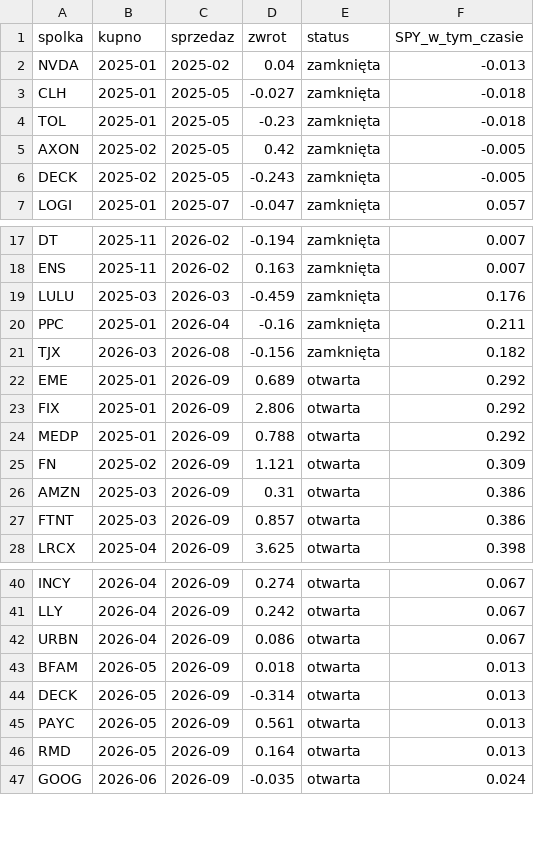
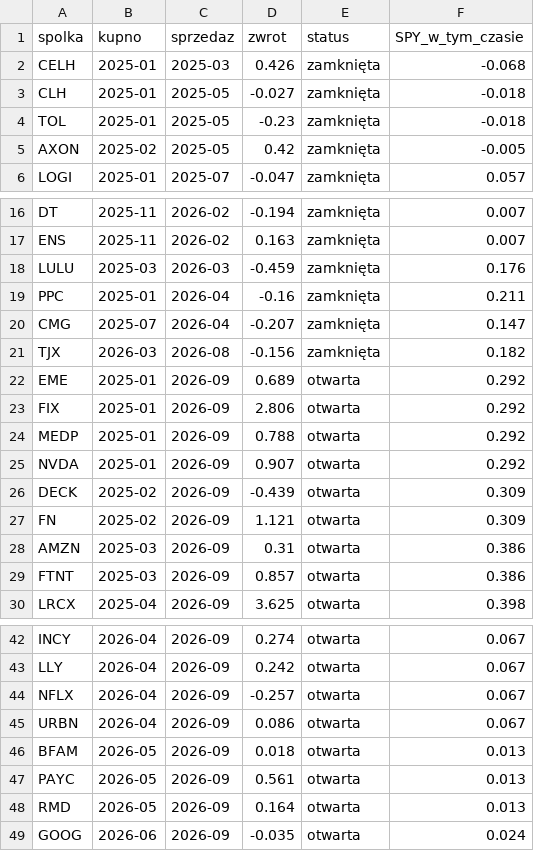
Before and after one commit to agnar92/Momentum, a CSV file: research/wyniki/r92b_top500_EPS.csv, drawn as a sheet; only a part is shown, gaps mark what is left out.

```diff
--- a/research/wyniki/r92b_top500_EPS.csv
+++ b/research/wyniki/r92b_top500_EPS.csv
@@ -1,3 +1,3 @@
 spolka,kupno,sprzedaz,zwrot,status,SPY_w_tym_czasie
-NVDA,2025-01,2025-02,0.04,zamknięta,-0.013
+CELH,2025-01,2025-03,0.426,zamknięta,-0.068
 CLH,2025-01,2025-05,-0.027,zamknięta,-0.018
@@ -5,3 +5,2 @@ TOL,2025-01,2025-05,-0.23,zamknięta,-0.018
 AXON,2025-02,2025-05,0.42,zamknięta,-0.005
-DECK,2025-02,2025-05,-0.243,zamknięta,-0.005
 LOGI,2025-01,2025-07,-0.047,zamknięta,0.057
@@ -20,2 +19,3 @@ LULU,2025-03,2026-03,-0.459,zamknięta,0.176
 PPC,2025-01,2026-04,-0.16,zamknięta,0.211
+CMG,2025-07,2026-04,-0.207,zamknięta,0.147
 TJX,2026-03,2026-08,-0.156,zamknięta,0.182
@@ -24,2 +24,4 @@ FIX,2025-01,2026-09,2.806,otwarta,0.292
 MEDP,2025-01,2026-09,0.788,otwarta,0.292
+NVDA,2025-01,2026-09,0.907,otwarta,0.292
+DECK,2025-02,2026-09,-0.439,otwarta,0.309
 FN,2025-02,2026-09,1.121,otwarta,0.309
@@ -41,5 +43,5 @@ INCY,2026-04,2026-09,0.274,otwarta,0.067
 LLY,2026-04,2026-09,0.242,otwarta,0.067
+NFLX,2026-04,2026-09,-0.257,otwarta,0.067
 URBN,2026-04,2026-09,0.086,otwarta,0.067
 BFAM,2026-05,2026-09,0.018,otwarta,0.013
-DECK,2026-05,2026-09,-0.314,otwarta,0.013
 PAYC,2026-05,2026-09,0.561,otwarta,0.013
```
Also changed, not shown: research/rejestr.csv, research/wyniki/r90b_hs_EPS.csv, 6 other files.
